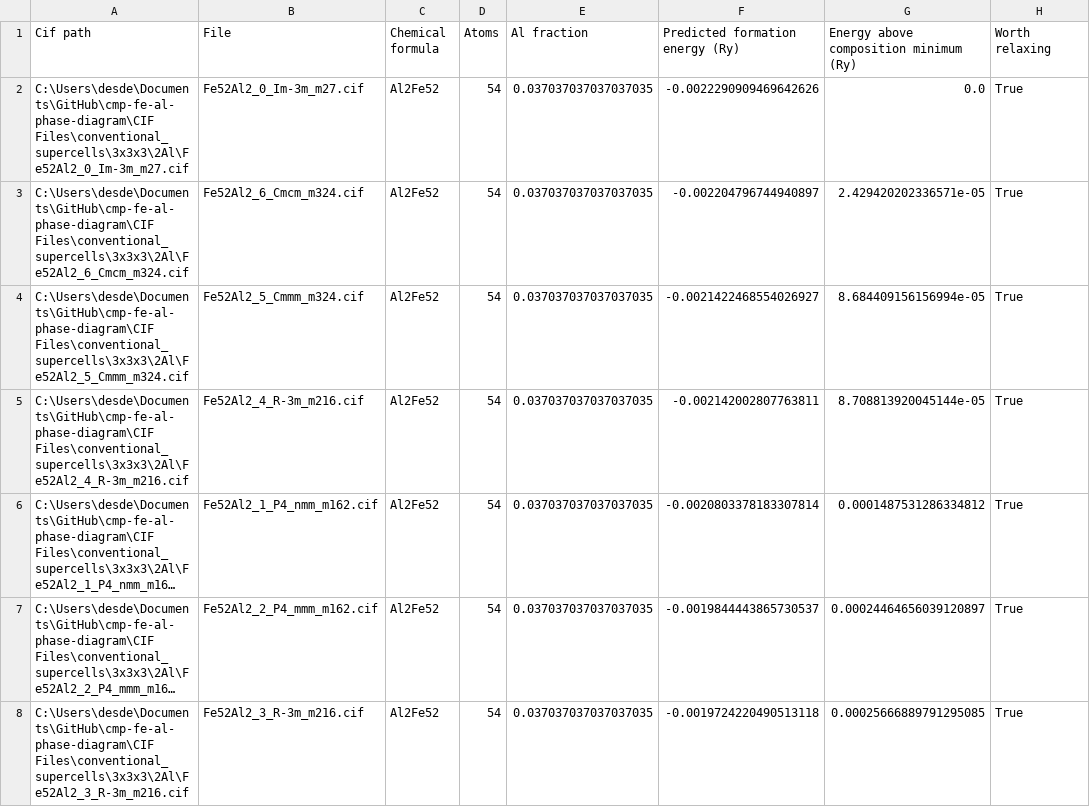
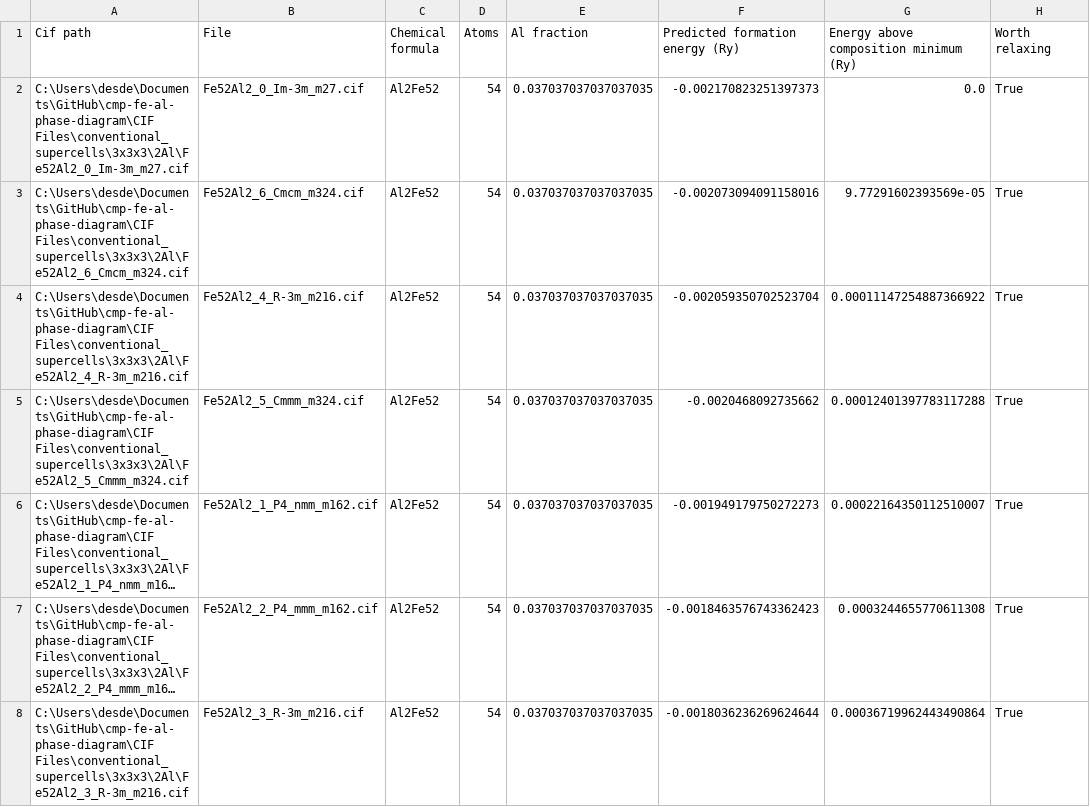
Before and after one commit to desdb6/cmp-fe-al-phase-diagram, a CSV file: CIF Files/conventional_supercells/3x3x3/2Al/cluster_expansion_results.csv, drawn as a sheet; long unchanged cells end in …; removed rows and columns are numbered as before the commit, all else as after; the diff names each change by its address in the sheet, - before the commit and + after, or states it on an @@ line.

```diff
--- a/CIF Files/conventional_supercells/3x3x3/2Al/cluster_expansion_results.csv
+++ b/CIF Files/conventional_supercells/3x3x3/2Al/cluster_expansion_results.csv
-F2 (Predicted formation energy (Ry)): -0.0022290909469642626
+F2 (Predicted formation energy (Ry)): -0.002170823251397373
-F3 (Predicted formation energy (Ry)): -0.002204796744940897
+F3 (Predicted formation energy (Ry)): -0.002073094091158016
-G3: 2.429420202336571e-05
+G3: 9.77291602393569e-05
-row 4: C:\Users\desde\Documents\GitHub\cmp-fe-al-phase-diagram\CIF Files\conventional_supercells\3x3x3\2Al\Fe52Al2_5_Cmmm_m324.cif | Fe52Al2_5_Cmmm_m324.cif | Al2Fe52 | 54 | 0.037037037037037035 | -0.0021422468554026927 | 8.684409156156994e-05 | True
-F4 (Predicted formation energy (Ry)): -0.002142002807763811
+F4 (Predicted formation energy (Ry)): -0.002059350702523704
-G4: 8.708813920045144e-05
+G4: 0.00011147254887366922
+row 5: C:\Users\desde\Documents\GitHub\cmp-fe-al-phase-diagram\CIF Files\conventional_supercells\3x3x3\2Al\Fe52Al2_5_Cmmm_m324.cif | Fe52Al2_5_Cmmm_m324.cif | Al2Fe52 | 54 | 0.037037037037037035 | -0.0020468092735662 | 0.00012401397783117288 | True
-F6 (Predicted formation energy (Ry)): -0.0020803378183307814
+F6 (Predicted formation energy (Ry)): -0.001949179750272273
-G6: 0.0001487531286334812
+G6: 0.00022164350112510007
-F7 (Predicted formation energy (Ry)): -0.0019844443865730537
+F7 (Predicted formation energy (Ry)): -0.0018463576743362423
-G7: 0.00024464656039120897
+G7: 0.0003244655770611308
-F8 (Predicted formation energy (Ry)): -0.0019724220490513118
+F8 (Predicted formation energy (Ry)): -0.0018036236269624644
-G8: 0.00025666889791295085
+G8: 0.00036719962443490864
```
Also changed, not shown: CIF Files/conventional_supercells/3x3x3/3Al/cluster_expansion_results.csv, CIF Files/conventional_supercells/3x3x3/4Al/cluster_expansion_results.csv, 19 other files.
